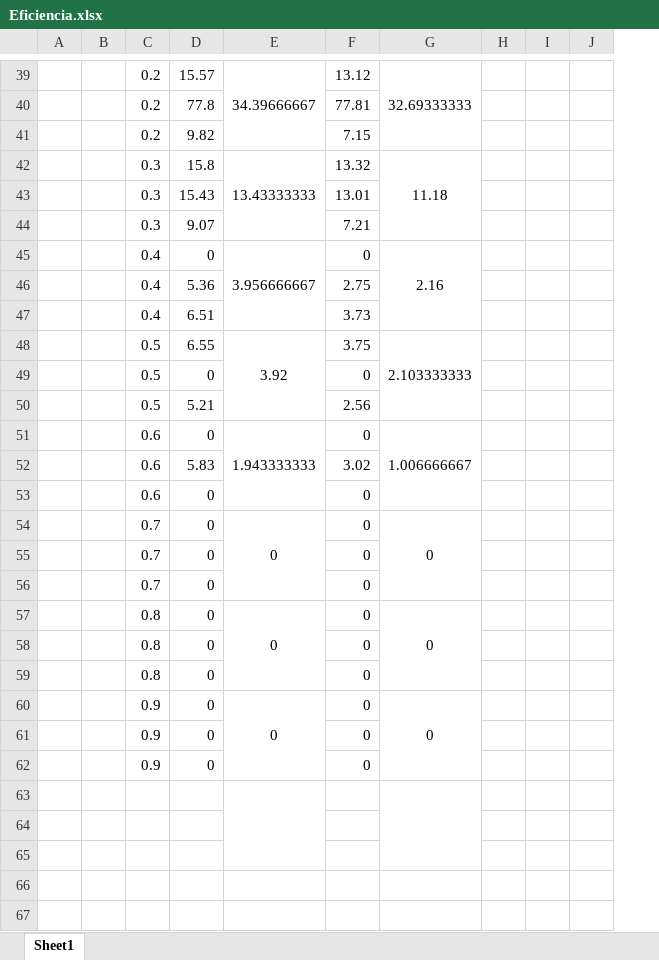
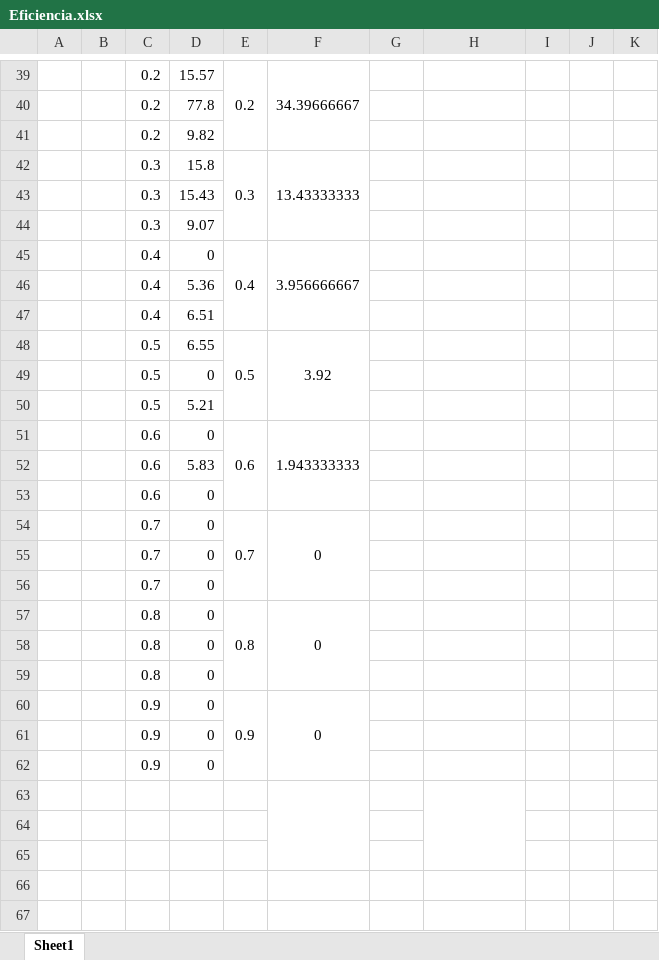
Before and after one commit to zemarinho/RCOM-FEUP, an Excel workbook: Projeto1/Trabalho_FSilva_JMarinho/Eficiencia.xlsx, sheet Sheet1, drawn as a sheet; only a part is shown, gaps mark what is left out; values as stored, in another font and other column widths than the file's, no borders; charts and pictures not drawn; removed rows and columns are numbered as before the commit, all else as after; the diff covers the shown part only; the diff names each change by its address in the sheet, - before the commit and + after, or states it on an @@ line.

```diff
--- a/Projeto1/Trabalho_FSilva_JMarinho/Eficiencia.xlsx (sheet Sheet1)
+++ b/Projeto1/Trabalho_FSilva_JMarinho/Eficiencia.xlsx (sheet Sheet1)
+column E, rows 39-60: 0.2 |  |  | 0.3 |  |  | 0.4 |  |  | 0.5 |  |  | 0.6 |  |  | 0.7 |  |  | 0.8 |  |  | 0.9
-column H, empty
-column I, empty
+column I, empty
+column J, empty
-G39: 13.12
+G39: (empty)
-H39: 32.69333333
+H39: (empty)
-G39:G41 merged
-G40: 77.81
+G40: (empty)
-G41: 7.15
+G41: (empty)
-G42: 13.32
+G42: (empty)
-H42: 11.18
+H42: (empty)
-G42:G44 merged
-G43: 13.01
+G43: (empty)
-G44: 7.21
+G44: (empty)
-G45: 0
+G45: (empty)
-H45: 2.16
+H45: (empty)
-G45:G47 merged
-G46: 2.75
+G46: (empty)
-G47: 3.73
+G47: (empty)
-G48: 3.75
+G48: (empty)
-H48: 2.103333333
+H48: (empty)
-G48:G50 merged
-G49: 0
+G49: (empty)
-G50: 2.56
+G50: (empty)
-G51: 0
+G51: (empty)
-H51: 1.006666667
+H51: (empty)
-G51:G53 merged
-G52: 3.02
+G52: (empty)
-G53:G62: 0
+G53:G62: (empty)
-H54: 0
+H54: (empty)
-G54:G56 merged
-H57: 0
+H57: (empty)
-G57:G59 merged
-H60: 0
+H60: (empty)
-G60:G62 merged
```
Also changed, not shown: 52 edited cells and merged cells elsewhere in this sheet, formulas that keep their value, charts or pictures, 2 other files.
